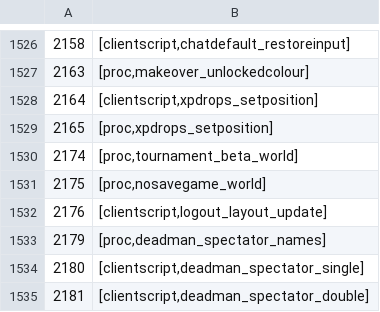
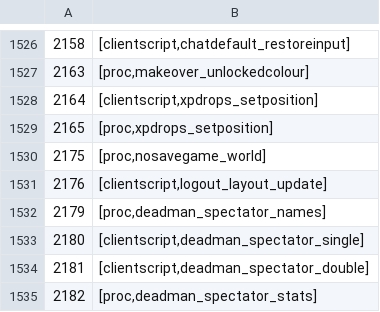
Before and after one commit to ThatGamerBlue/cs2-decompiler, a TSV file: src/main/resources/org/runestar/cs2/script-names.tsv, drawn as a sheet; only a part is shown, gaps mark what is left out; the shorter side is filled out with more unchanged rows; the diff names each change by its address in the sheet, - before the commit and + after, or states it on an @@ line.

```diff
--- a/src/main/resources/org/runestar/cs2/script-names.tsv
+++ b/src/main/resources/org/runestar/cs2/script-names.tsv
-row 1530: 2174 | [proc,tournament_beta_world]
```
Also changed, not shown: src/main/resources/org/runestar/cs2/param-types.tsv.
